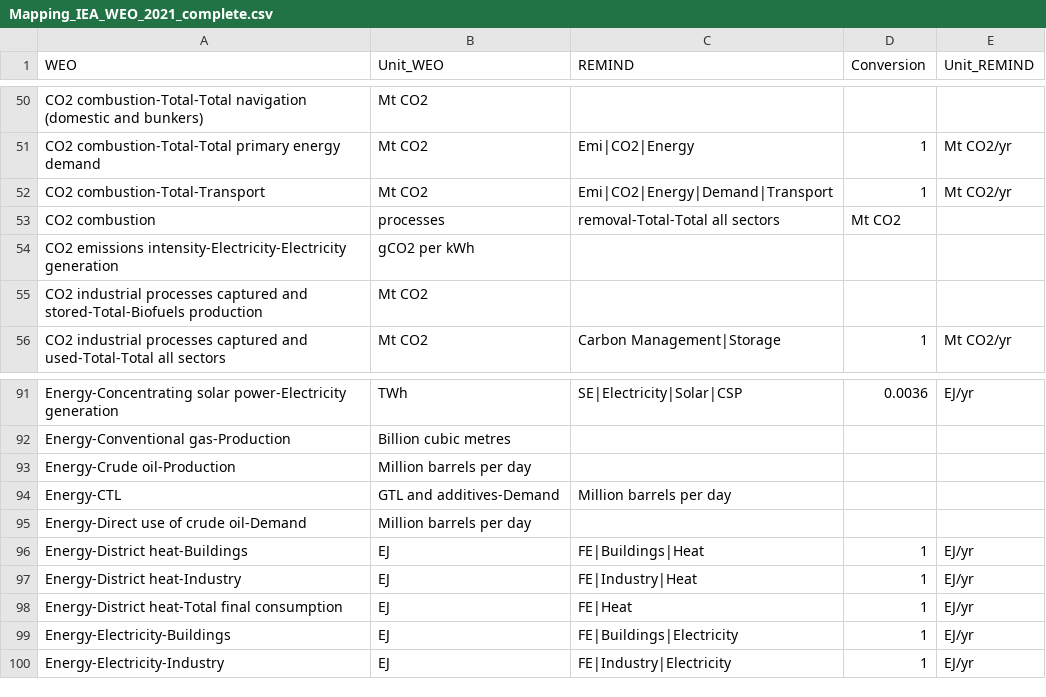
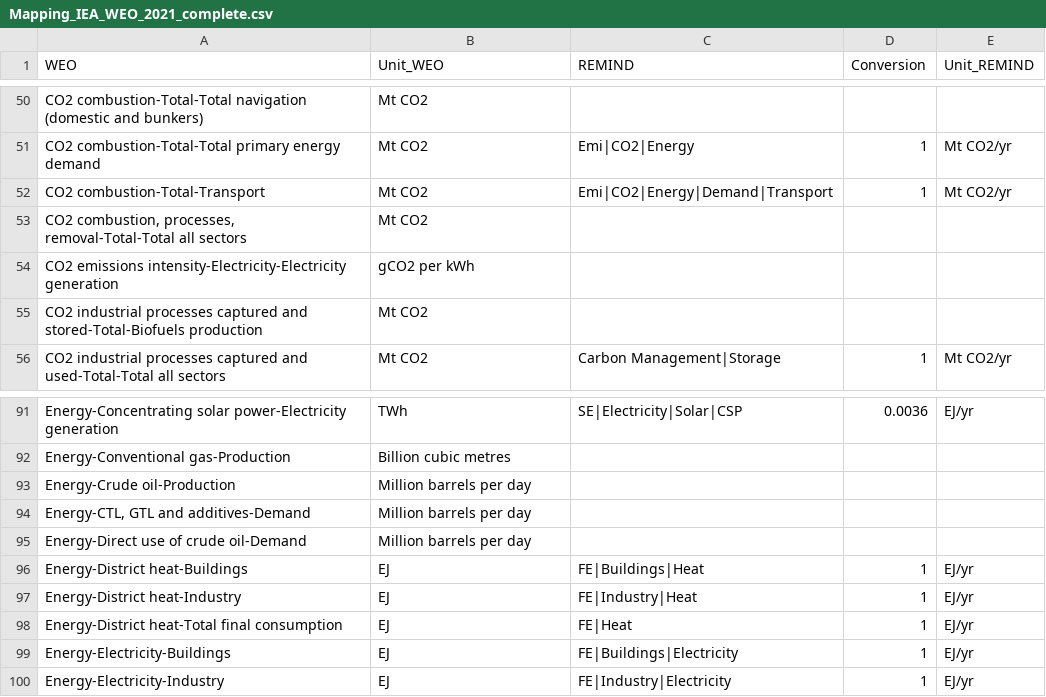
Before and after one commit to pik-piam/piamMappings, a CSV file: reportingVariables/Mapping_IEA_WEO_2021_complete.csv, drawn as a sheet; only a part is shown, gaps mark what is left out.

Commit message:
fix mangled variable names from daaeb310

```diff
--- a/reportingVariables/Mapping_IEA_WEO_2021_complete.csv
+++ b/reportingVariables/Mapping_IEA_WEO_2021_complete.csv
@@ -52,3 +52,3 @@ CO2 combustion-Total-Total primary energy demand;Mt CO2;Emi|CO2|Energy;1;Mt CO2/
 CO2 combustion-Total-Transport;Mt CO2;Emi|CO2|Energy|Demand|Transport;1;Mt CO2/yr
-CO2 combustion; processes; removal-Total-Total all sectors;Mt CO2;
+CO2 combustion, processes, removal-Total-Total all sectors;Mt CO2;;;
 CO2 emissions intensity-Electricity-Electricity generation;gCO2 per kWh;;;
@@ -93,3 +93,3 @@ Energy-Conventional gas-Production;Billion cubic metres;;;
 Energy-Crude oil-Production;Million barrels per day;;;
-Energy-CTL; GTL and additives-Demand;Million barrels per day;;
+Energy-CTL, GTL and additives-Demand;Million barrels per day;;;
 Energy-Direct use of crude oil-Demand;Million barrels per day;;;
```
